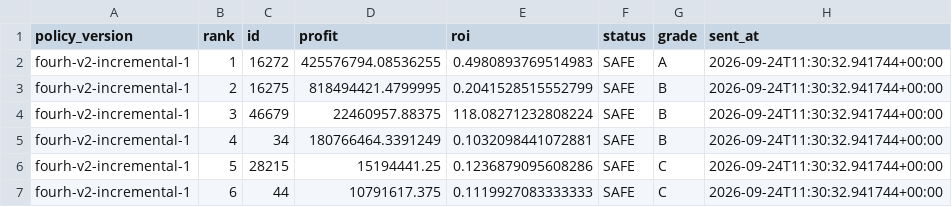
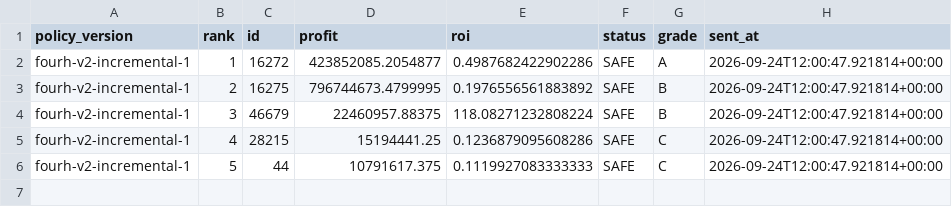
Before and after one commit to samson8964/chatgpt-eve, a CSV file: results/state/mail_last_four-h-market_MikeChong.csv, drawn as a sheet.

```diff
--- a/results/state/mail_last_four-h-market_MikeChong.csv
+++ b/results/state/mail_last_four-h-market_MikeChong.csv
@@ -1,7 +1,6 @@
 policy_version,rank,id,profit,roi,status,grade,sent_at
-fourh-v2-incremental-1,1,16272,425576794.08536255,0.4980893769514983,SAFE,A,2026-09-24T11:30:32.941744+00:00
-fourh-v2-incremental-1,2,16275,818494421.4799995,0.2041528515552799,SAFE,B,2026-09-24T11:30:32.941744+00:00
-fourh-v2-incremental-1,3,46679,22460957.88375,118.08271232808224,SAFE,B,2026-09-24T11:30:32.941744+00:00
-fourh-v2-incremental-1,4,34,180766464.3391249,0.1032098441072881,SAFE,B,2026-09-24T11:30:32.941744+00:00
-fourh-v2-incremental-1,5,28215,15194441.25,0.1236879095608286,SAFE,C,2026-09-24T11:30:32.941744+00:00
-fourh-v2-incremental-1,6,44,10791617.375,0.1119927083333333,SAFE,C,2026-09-24T11:30:32.941744+00:00
+fourh-v2-incremental-1,1,16272,423852085.2054877,0.4987682422902286,SAFE,A,2026-09-24T12:00:47.921814+00:00
+fourh-v2-incremental-1,2,16275,796744673.4799995,0.1976556561883892,SAFE,B,2026-09-24T12:00:47.921814+00:00
+fourh-v2-incremental-1,3,46679,22460957.88375,118.08271232808224,SAFE,B,2026-09-24T12:00:47.921814+00:00
+fourh-v2-incremental-1,4,28215,15194441.25,0.1236879095608286,SAFE,C,2026-09-24T12:00:47.921814+00:00
+fourh-v2-incremental-1,5,44,10791617.375,0.1119927083333333,SAFE,C,2026-09-24T12:00:47.921814+00:00
```
Also changed, not shown: results/latest/bpc_value_opportunities.csv, results/latest/excluded.csv, 17 other files.
